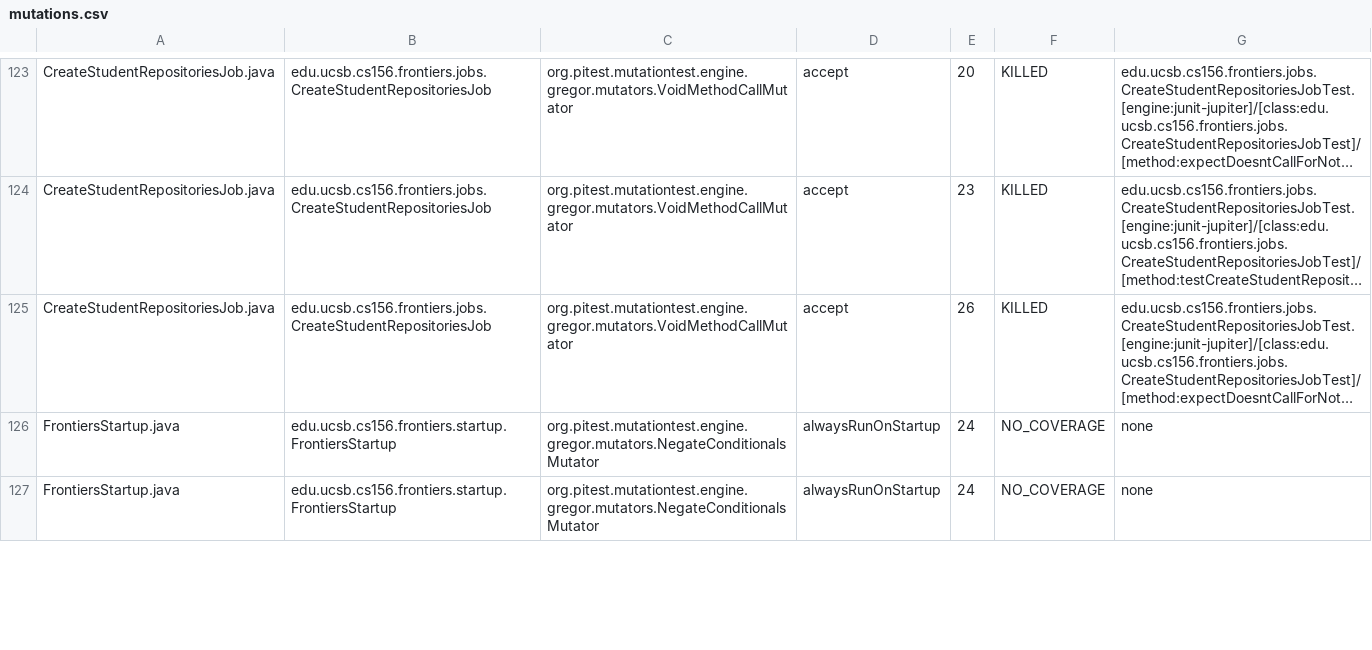
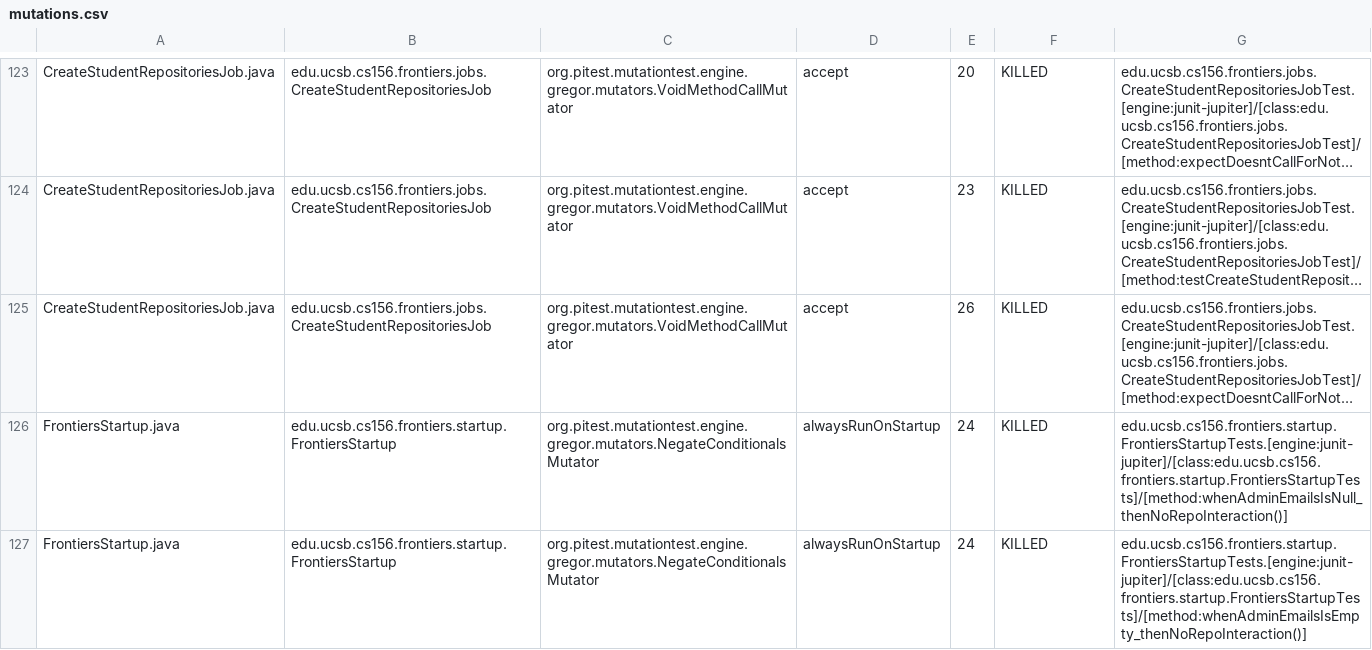
Before and after one commit to ucsb-cs156-s25/proj-frontiers-s25-09, a CSV file: pitest/mutations.csv, drawn as a sheet; only a part is shown, gaps mark what is left out; long unchanged cells end in …; the diff covers the shown part only; the diff names each change by its address in the sheet, - before the commit and + after, or states it on an @@ line.

Commit message:
Deploying to gh-pages from @ ucsb-cs156-s25/proj-frontiers-s25-09@1518df232e6eb5a1ba800eb828c9fa0639486c61 🚀

```diff
--- a/pitest/mutations.csv
+++ b/pitest/mutations.csv
-F126:F127: NO_COVERAGE
+F126:F127: KILLED
-G126: none
+G126: edu.ucsb.cs156.frontiers.startup.FrontiersStartupTests.[engine:junit-jupiter]/[class:edu.ucsb.cs156.frontiers.startup.FrontiersStartupTests]/[method:whenAdminEmailsIsNull_thenNoRepoInteraction()]
-G127: none
+G127: edu.ucsb.cs156.frontiers.startup.FrontiersStartupTests.[engine:junit-jupiter]/[class:edu.ucsb.cs156.frontiers.startup.FrontiersStartupTests]/[method:whenAdminEmailsIsEmpty_thenNoRepoInteraction()]
```
Also changed, not shown: 17 edited cells elsewhere in this file, 31 other files.
